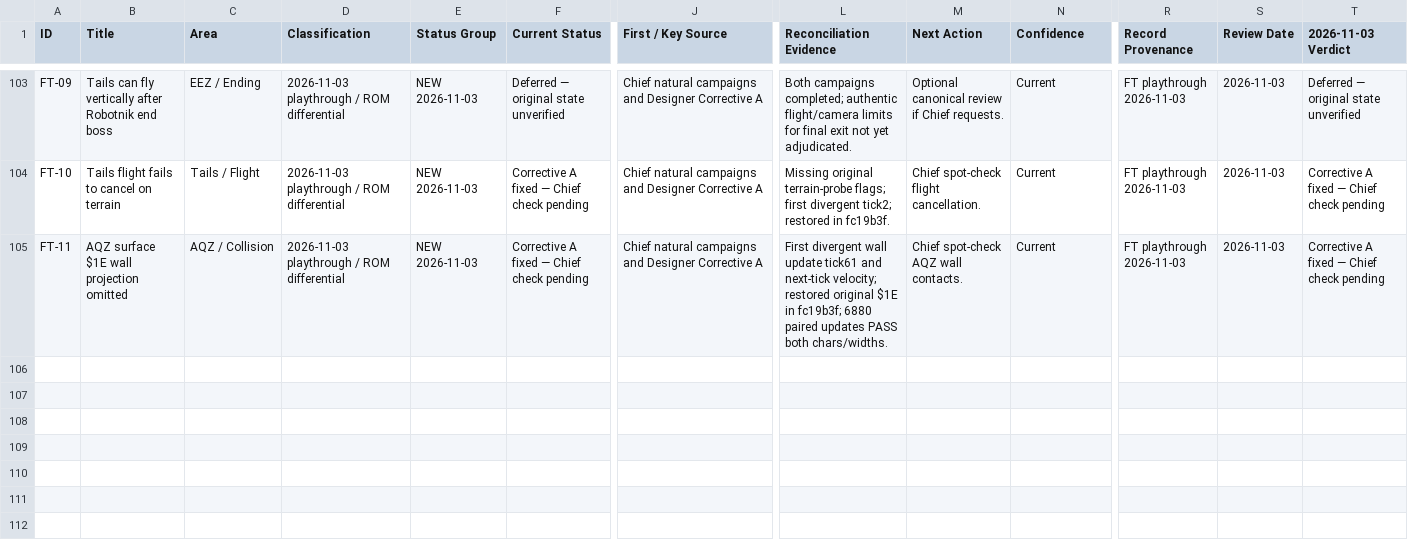
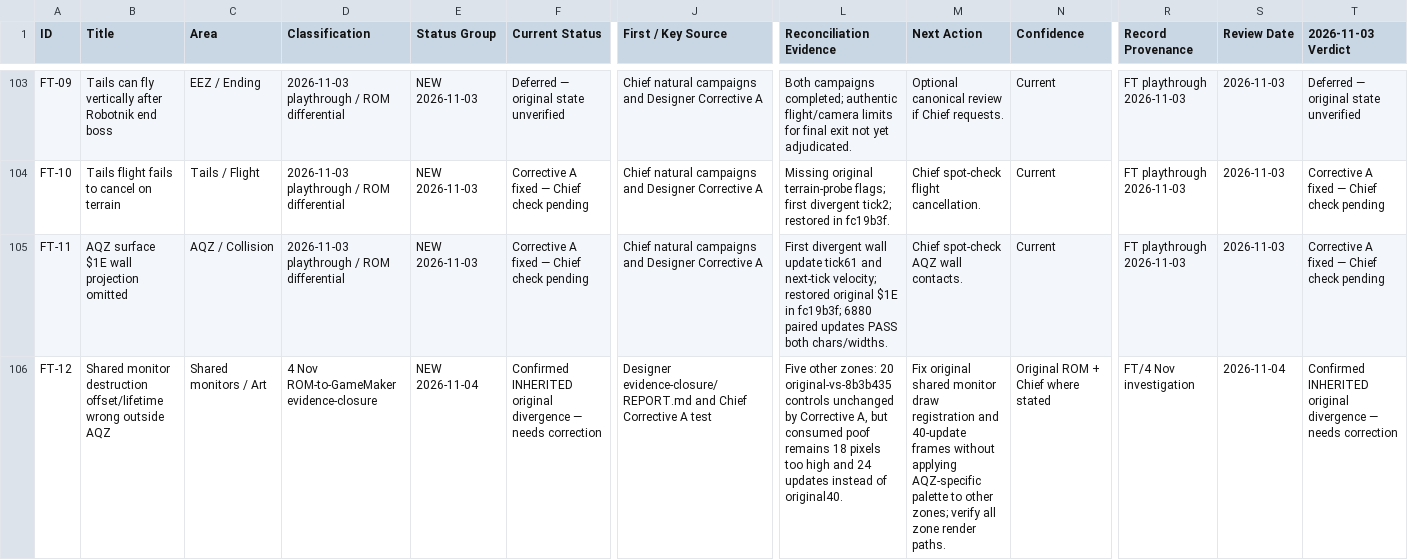
Before and after one commit to jamesfarnhamlong/sonic-chaos-reference, a CSV file: docs/tracking/SonicChaos_CURRENT_Issue_Tracker_20261103.csv, drawn as a sheet; only a part is shown, gaps mark what is left out; rows hold the shown columns only; the diff covers the shown part only; the diff names each change by its address in the sheet, - before the commit and + after, or states it on an @@ line.

Commit message:
tracking: Corrective A Chief AQZ FAIL, shared monitor deficits and real ordinary-play SFX omissions

```diff
--- a/docs/tracking/SonicChaos_CURRENT_Issue_Tracker_20261103.csv
+++ b/docs/tracking/SonicChaos_CURRENT_Issue_Tracker_20261103.csv
+row 106: FT-12 | Shared monitor destruction offset/lifetime wrong outside AQZ | Shared monitors / Art | 4 Nov ROM-to-GameMaker evidence-closure | NEW 2026-11-04 | Confirmed INHERITED original divergence — needs correction | Designer evidence-closure/REPORT.md and Chief Corrective A test | Five other zones: 20 original-vs-8b3b435 controls unchanged by Corrective A, but consumed poof remains 18 pixels too high and 24 updates instead of original40. | Fix original shared monitor draw registration and 40-update frames without applying AQZ-specific palette to other zones; verify all zone render paths. | Original ROM + Chief where stated | FT/4 Nov investigation | 2026-11-04 | Confirmed INHERITED original divergence — needs correction
```
Also changed, not shown: 2 added rows and 10 edited cells elsewhere in this file.
